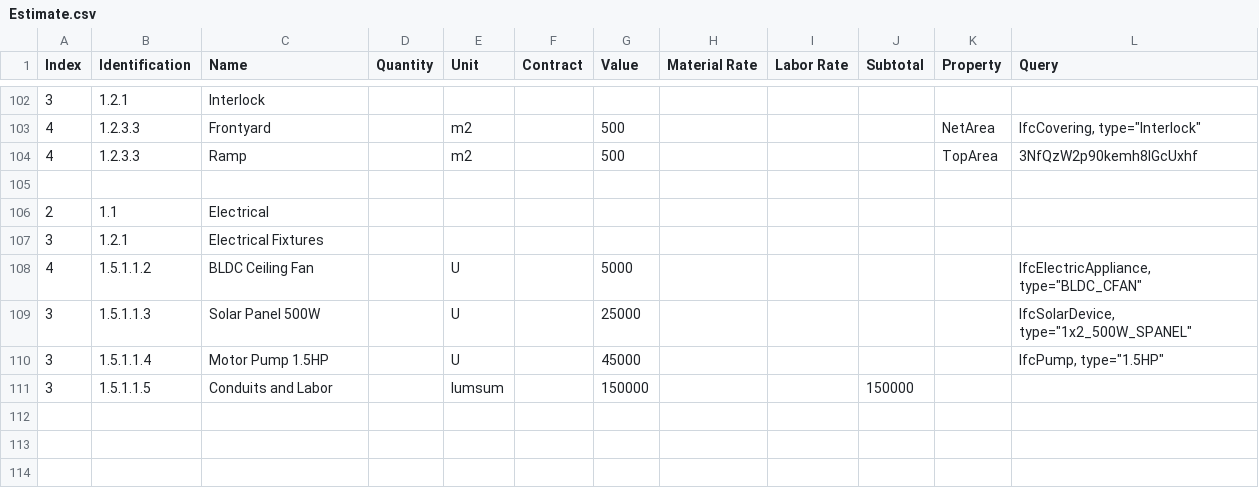
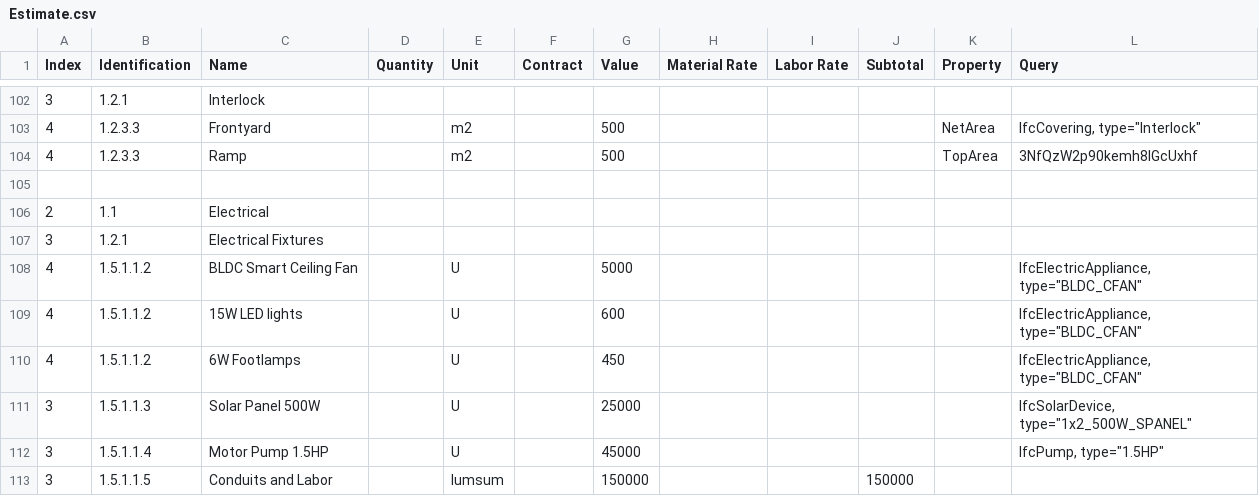
Before and after one commit to Arunarchitect/ManilalIFC, a CSV file: schedules/Estimate.csv, drawn as a sheet; only a part is shown, gaps mark what is left out.

Commit message:
added electrical elevations

```diff
--- a/schedules/Estimate.csv
+++ b/schedules/Estimate.csv
@@ -108,3 +108,5 @@ Index,Identification,Name,Quantity,Unit,Contract,Value,Material Rate,Labor Rate,
 3,1.2.1,Electrical Fixtures,,,,,,,,,
-4,1.5.1.1.2,BLDC Ceiling Fan,,U,,5000,,,,,"IfcElectricAppliance, type=""BLDC_CFAN"""
+4,1.5.1.1.2,BLDC Smart Ceiling Fan,,U,,5000,,,,,"IfcElectricAppliance, type=""BLDC_CFAN"""
+4,1.5.1.1.2,15W LED lights,,U,,600,,,,,"IfcElectricAppliance, type=""BLDC_CFAN"""
+4,1.5.1.1.2,6W Footlamps,,U,,450,,,,,"IfcElectricAppliance, type=""BLDC_CFAN"""
 3,1.5.1.1.3,Solar Panel 500W,,U,,25000,,,,,"IfcSolarDevice, type=""1x2_500W_SPANEL"""
```
Also changed, not shown: 10 other files.
